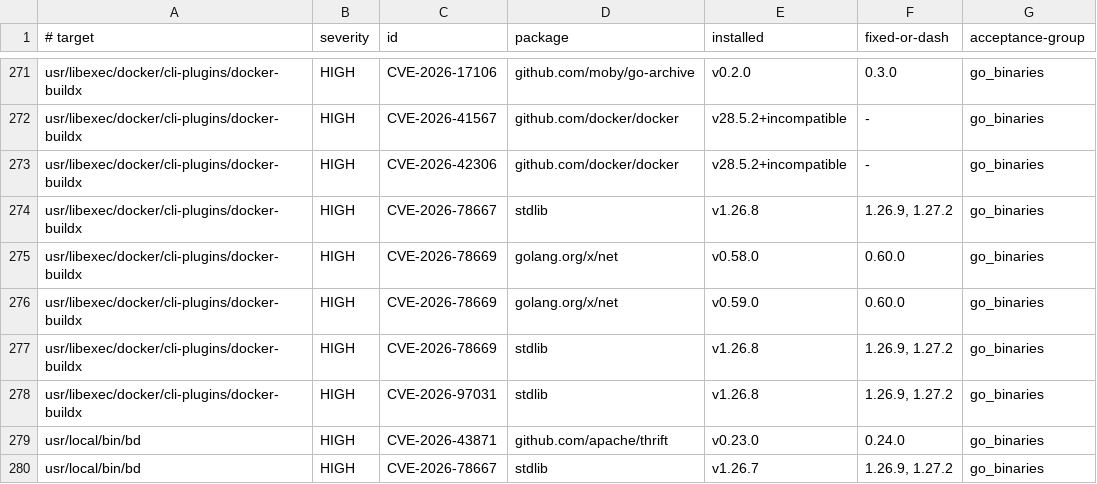
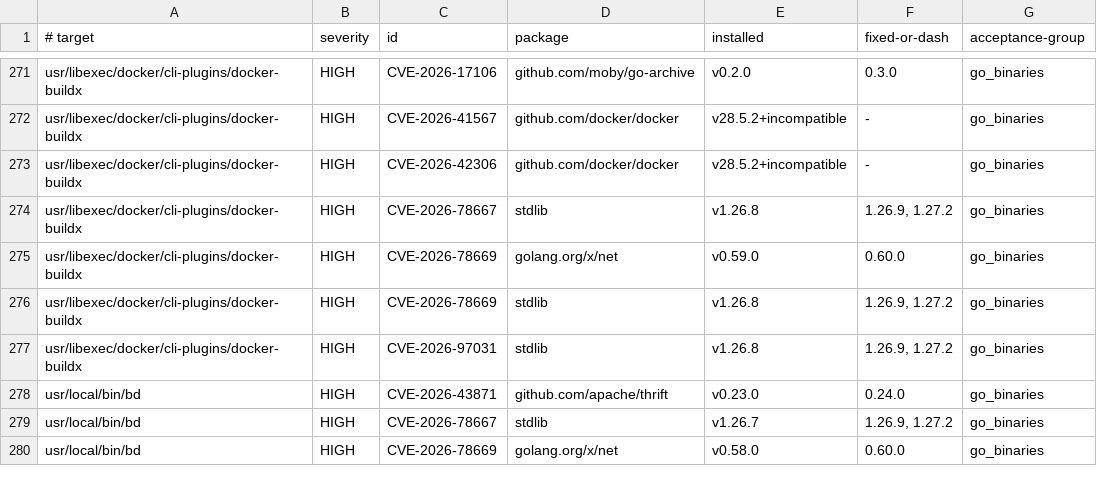
Before and after one commit to ff-fab/cosalette, a TSV file: scripts/image-scan-baseline.tsv, drawn as a sheet; only a part is shown, gaps mark what is left out; the shorter side is filled out with more unchanged rows.

Commit message:
fix(security): drop stale Buildx baseline row (#547)
## Summary

Remove the stale Buildx fingerprint acceptance after PR #537 upgraded
the package to `0.38.0-1`. Keep the separate v0.58.0 findings for other
tools.

### Changes

- **Modified**: Remove the Buildx `golang.org/x/net` v0.58.0 baseline
row.
- **Modified**: Record that the current Buildx scan reports v0.59.0 and
retain the current acceptance until a fixed Buildx release is available.

### Quality

- Commit hooks passed.
- The current-head PR checks, including image policy validation and
Trivy, will validate this cleanup.

---------

Co-authored-by: Fabian Koerner <mail@fabiankoerner.com>

```diff
--- a/scripts/image-scan-baseline.tsv
+++ b/scripts/image-scan-baseline.tsv
@@ -274,3 +274,2 @@ usr/libexec/docker/cli-plugins/docker-buildx	HIGH	CVE-2026-42306	github.com/dock
 usr/libexec/docker/cli-plugins/docker-buildx	HIGH	CVE-2026-78667	stdlib	v1.26.8	1.26.9, 1.27.2	go_binaries
-usr/libexec/docker/cli-plugins/docker-buildx	HIGH	CVE-2026-78669	golang.org/x/net	v0.58.0	0.60.0	go_binaries
 usr/libexec/docker/cli-plugins/docker-buildx	HIGH	CVE-2026-78669	golang.org/x/net	v0.59.0	0.60.0	go_binaries
```
Also changed, not shown: 1 other file.
